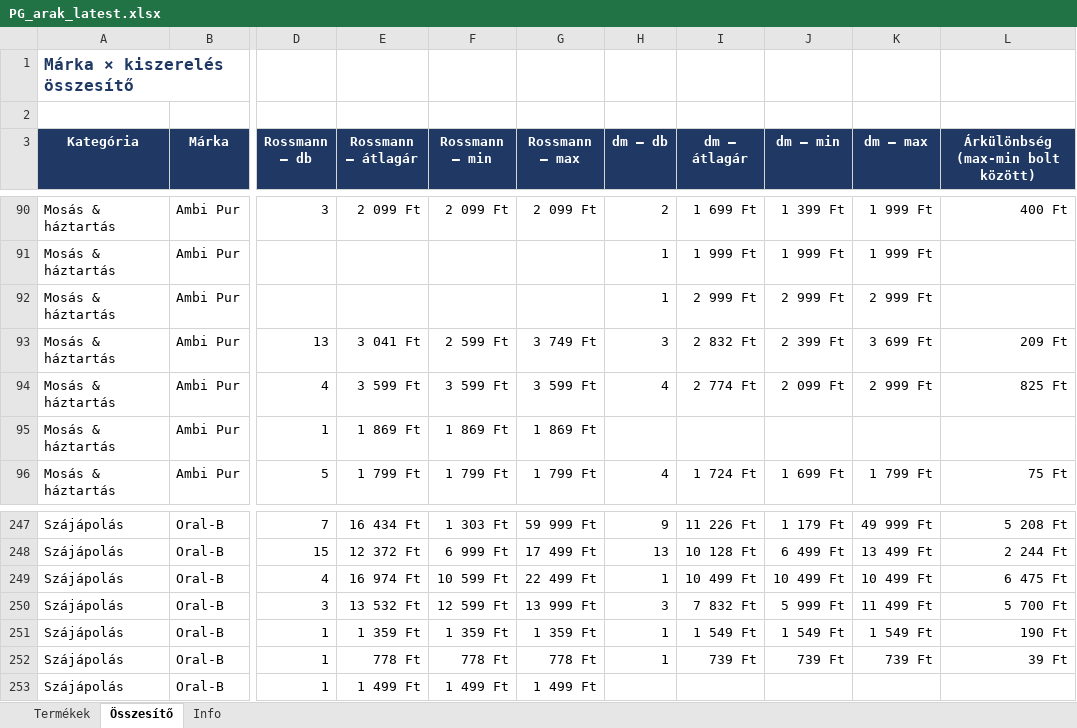
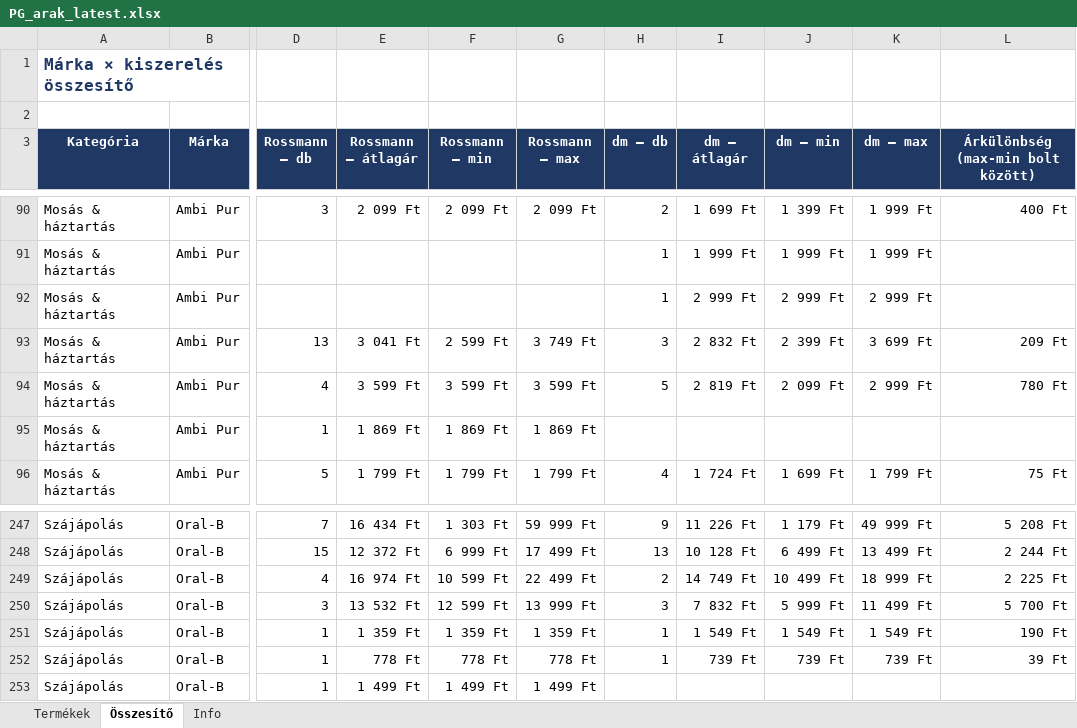
Before and after one commit to MatraBendi/Dm_Rsm_Scraper, an Excel workbook: docs/data/PG_arak_latest.xlsx, sheet Összesítő, drawn as a sheet; only a part is shown, gaps mark what is left out; values as stored, in another font and other column widths than the file's, no borders; the diff names each change by its address in the sheet, - before the commit and + after, or states it on an @@ line.

```diff
--- a/docs/data/PG_arak_latest.xlsx (sheet Összesítő)
+++ b/docs/data/PG_arak_latest.xlsx (sheet Összesítő)
-H94 (dm – db): 4
+H94 (dm – db): 5
-I94 (dm – átlagár): 2 774 Ft
+I94 (dm – átlagár): 2 819 Ft
-L94: 825 Ft
+L94: 780 Ft
-H249 (dm – db): 1
+H249 (dm – db): 2
-I249 (dm – átlagár): 10 499 Ft
+I249 (dm – átlagár): 14 749 Ft
-K249 (dm – max): 10 499 Ft
+K249 (dm – max): 18 999 Ft
-L249: 6 475 Ft
+L249: 2 225 Ft
```
Also changed, not shown: sheet Termékek, sheet Info, 4 other files.
